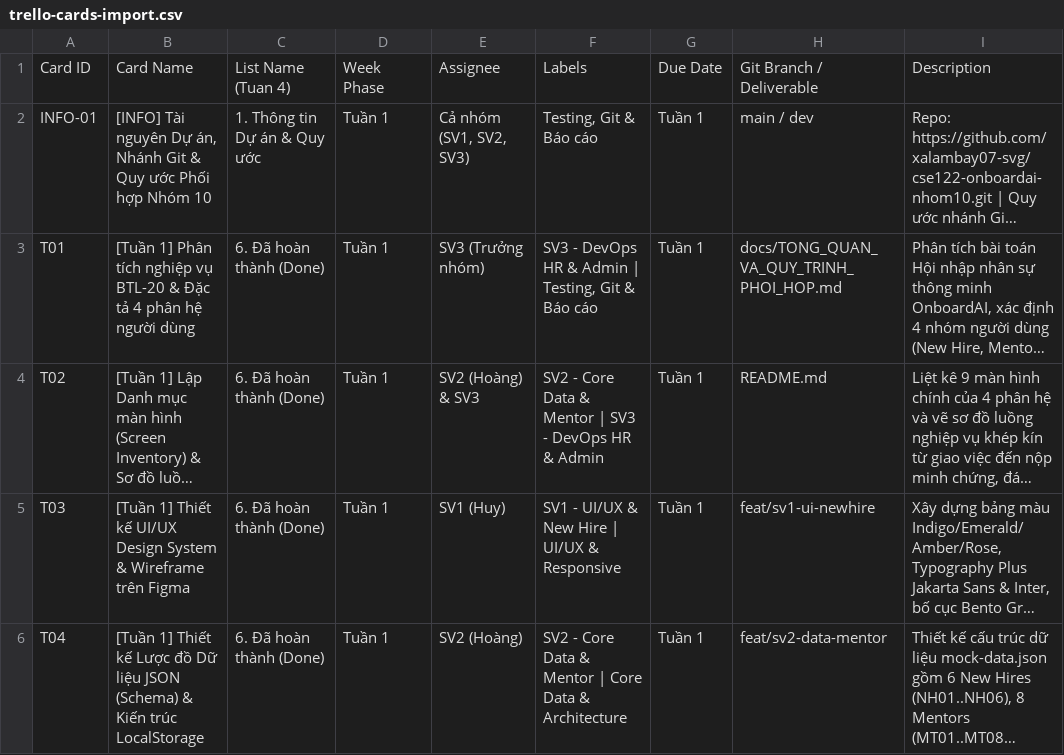
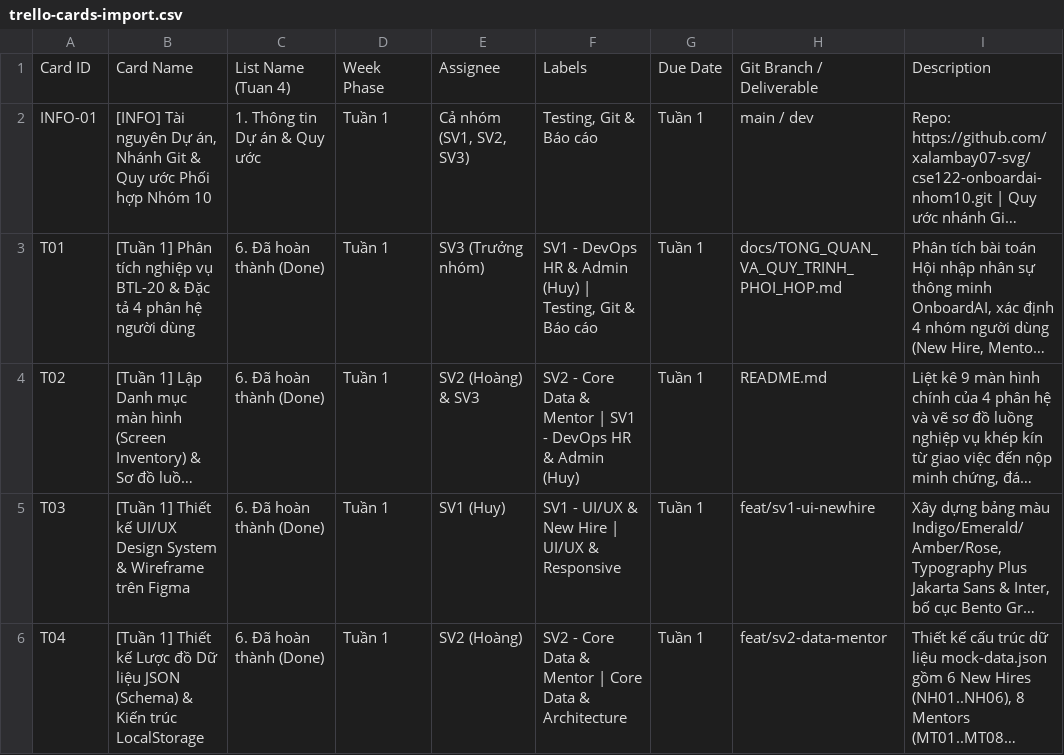
Before and after one commit to xalambay07-svg/cse122-onboardai-nhom10, a CSV file: docs/trello-cards-import.csv, drawn as a sheet; only a part is shown; long unchanged cells end in …; the diff covers the shown part only; the diff names each change by its address in the sheet, - before the commit and + after, or states it on an @@ line.

Commit message:
docs(team): merge SV3 responsibilities into SV1 (Team Lead) across all docs and Trello board

```diff
--- a/docs/trello-cards-import.csv
+++ b/docs/trello-cards-import.csv
-F3: SV3 - DevOps HR & Admin | Testing,…
+F3: SV1 - DevOps HR & Admin (Huy) | Testing,…
-F4: …Mentor | SV3 - DevOps HR & Admin
+F4: …Mentor | SV1 - DevOps HR & Admin (Huy)
```
Also changed, not shown: 7 edited cells elsewhere in this file, 8 other files.
